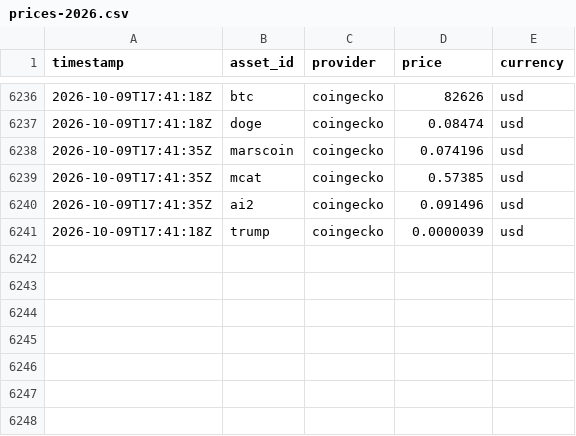
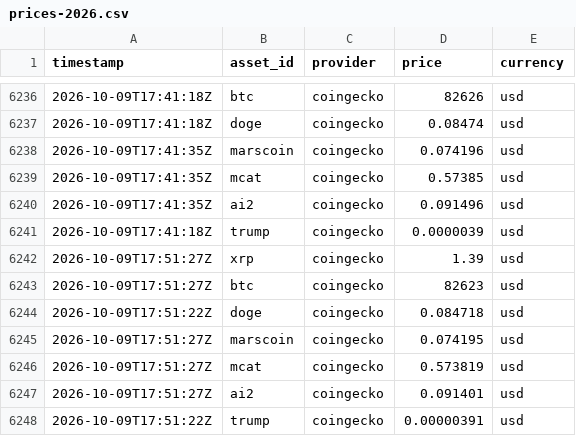
Before and after one commit to StefaNovaliere/controler-activos, a CSV file: history/prices-2026.csv, drawn as a sheet; only a part is shown, gaps mark what is left out; the diff names each change by its address in the sheet, - before the commit and + after, or states it on an @@ line.

```diff
--- a/history/prices-2026.csv
+++ b/history/prices-2026.csv
+row 6242: 2026-10-09T17:51:27Z | xrp | coingecko | 1.39 | usd
+row 6243: 2026-10-09T17:51:27Z | btc | coingecko | 82623 | usd
+row 6244: 2026-10-09T17:51:22Z | doge | coingecko | 0.084718 | usd
+row 6245: 2026-10-09T17:51:27Z | marscoin | coingecko | 0.074195 | usd
+row 6246: 2026-10-09T17:51:27Z | mcat | coingecko | 0.573819 | usd
+row 6247: 2026-10-09T17:51:27Z | ai2 | coingecko | 0.091401 | usd
+row 6248: 2026-10-09T17:51:22Z | trump | coingecko | 0.00000391 | usd
```
Also changed, not shown: history/plan-2026.csv, 2 other files.
